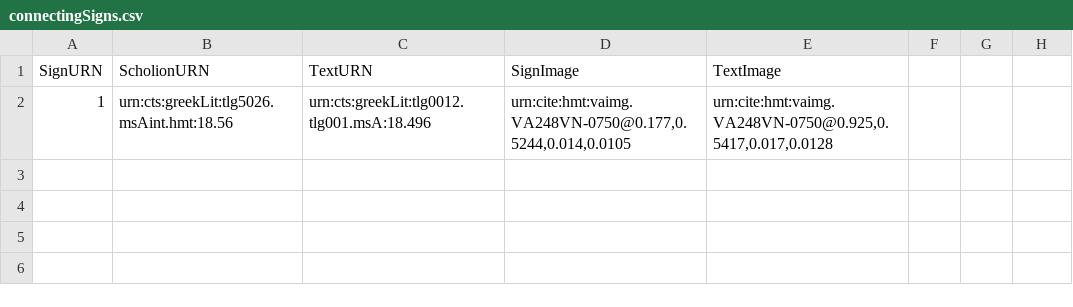
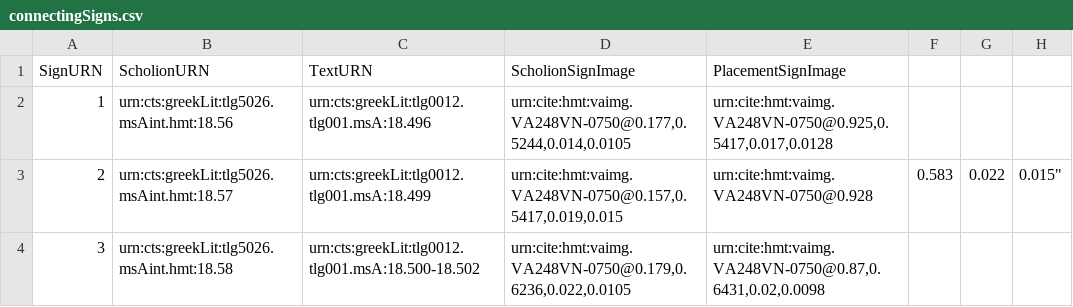
Before and after one commit to hmteditors/closed-hc-il18, a CSV file: venA/collections/connectingSigns.csv, drawn as a sheet.

Commit message:
Update connectingSigns.csv

```diff
--- a/venA/collections/connectingSigns.csv
+++ b/venA/collections/connectingSigns.csv
@@ -1,2 +1,4 @@
-SignURN,ScholionURN,TextURN,SignImage,TextImage
+SignURN,ScholionURN,TextURN,ScholionSignImage,PlacementSignImage
 1,urn:cts:greekLit:tlg5026.msAint.hmt:18.56,urn:cts:greekLit:tlg0012.tlg001.msA:18.496,"urn:cite:hmt:vaimg.VA248VN-0750@0.177,0.5244,0.014,0.0105","urn:cite:hmt:vaimg.VA248VN-0750@0.925,0.5417,0.017,0.0128"
+2,urn:cts:greekLit:tlg5026.msAint.hmt:18.57,urn:cts:greekLit:tlg0012.tlg001.msA:18.499,"urn:cite:hmt:vaimg.VA248VN-0750@0.157,0.5417,0.019,0.015",urn:cite:hmt:vaimg.VA248VN-0750@0.928,0.583,0.022,0.015"
+3,urn:cts:greekLit:tlg5026.msAint.hmt:18.58,urn:cts:greekLit:tlg0012.tlg001.msA:18.500-18.502,"urn:cite:hmt:vaimg.VA248VN-0750@0.179,0.6236,0.022,0.0105","urn:cite:hmt:vaimg.VA248VN-0750@0.87,0.6431,0.02,0.0098"
```
